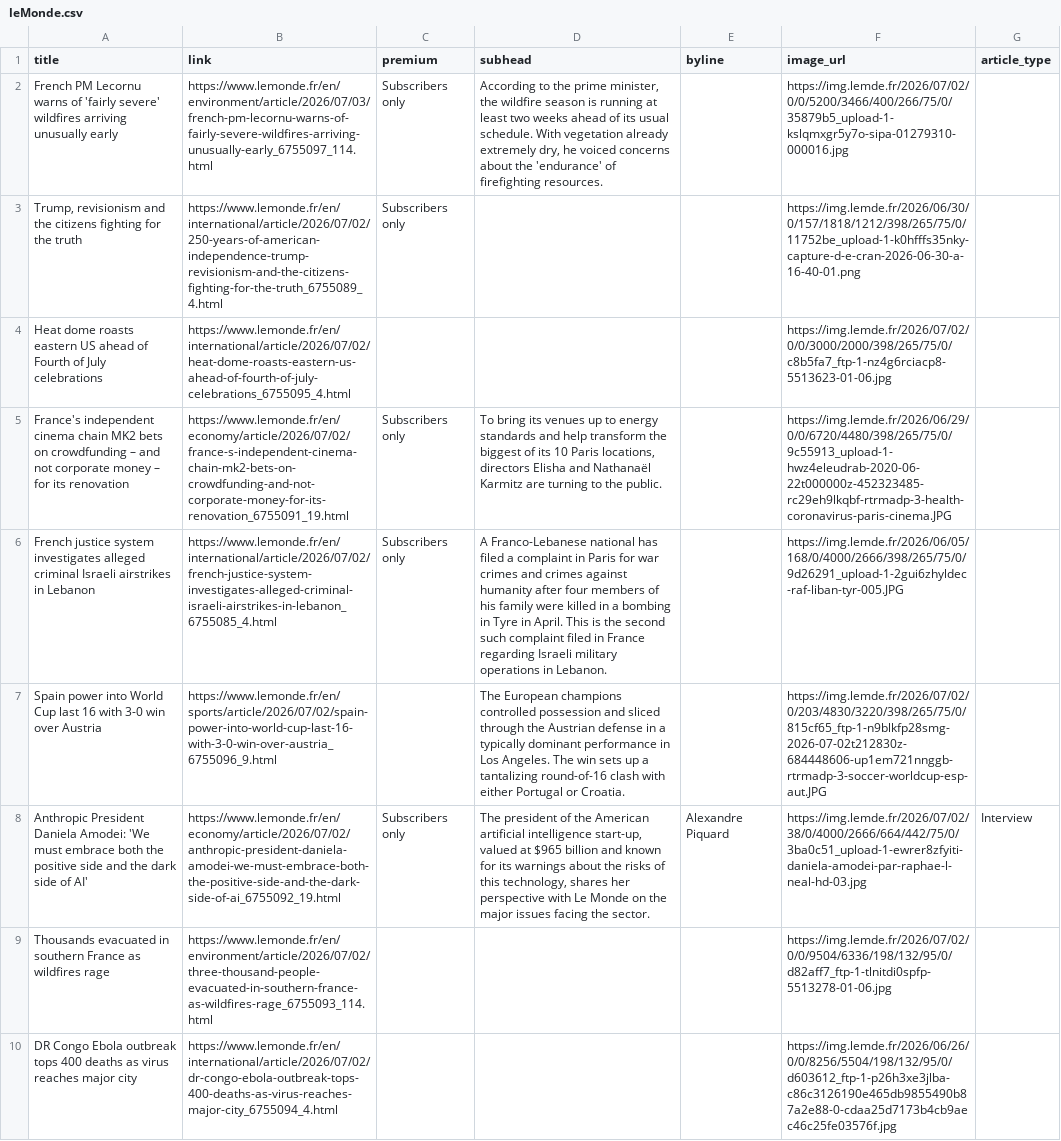
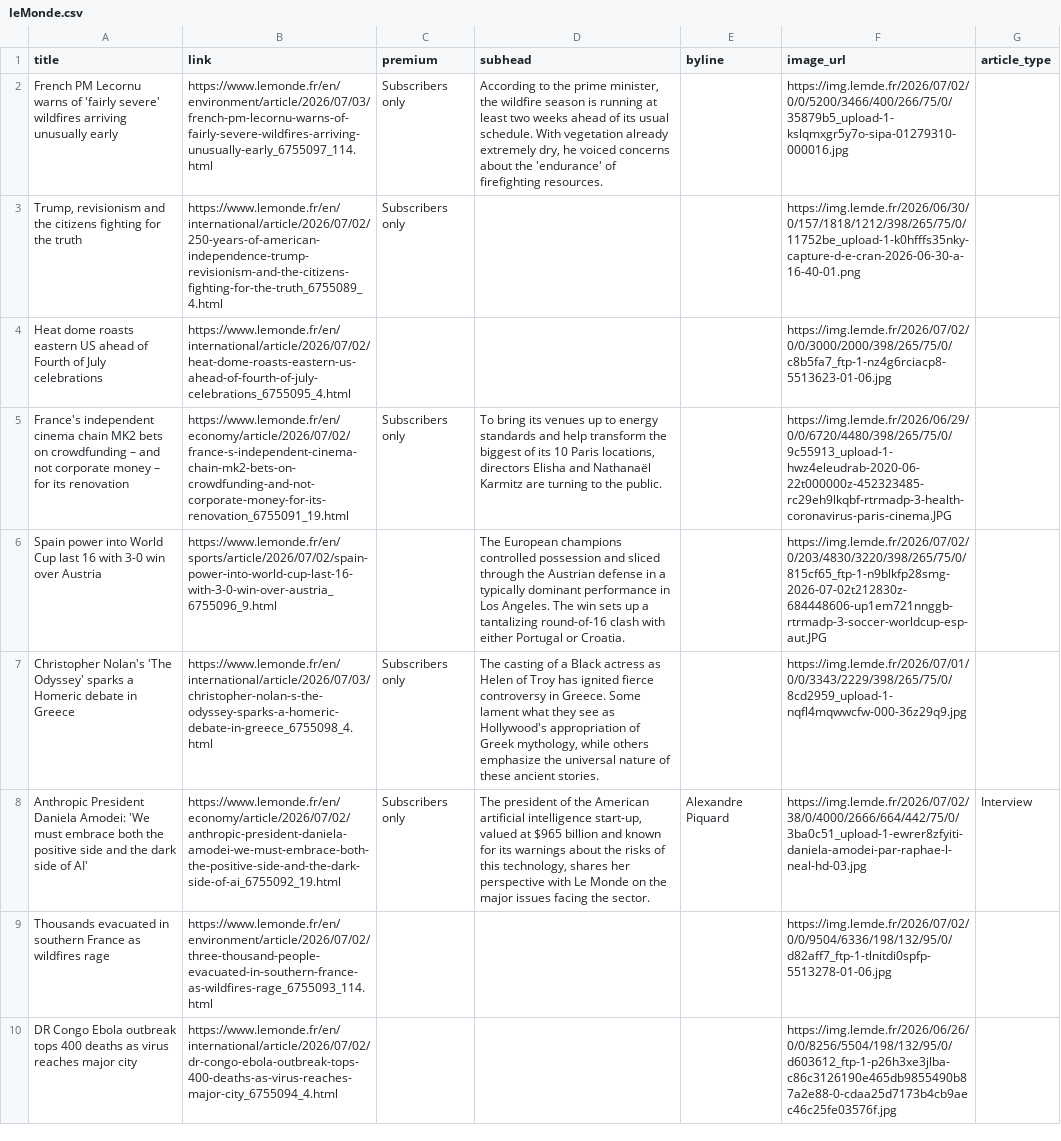
Before and after one commit to mango-jackson-gen1/LeMonde_webscraping_06172026, a CSV file: leMonde.csv, drawn as a sheet; only a part is shown; removed rows and columns are numbered as before the commit, all else as after; the diff covers the shown part only; the diff names each change by its address in the sheet, - before the commit and + after, or states it on an @@ line.

```diff
--- a/leMonde.csv
+++ b/leMonde.csv
-row 6: French justice system investigates alleged criminal Israeli airstrikes in Lebanon | https://www.lemonde.fr/en/international/article/2026/07/02/french-justice-system-investigates-alleged-criminal-israeli-airstrikes-in-lebanon_6755085_4.html | Subscribers only | A Franco-Lebanese national has filed a complaint in Paris for war crimes and crimes against humanity after four members of his family were killed in a bombing in Tyre in April. This is the second such complaint filed in France regarding Israeli military operations in Lebanon. |  | https://img.lemde.fr/2026/06/05/168/0/4000/2666/398/265/75/0/9d26291_upload-1-2gui6zhyldec-raf-liban-tyr-005.JPG
+row 7: Christopher Nolan's 'The Odyssey' sparks a Homeric debate in Greece | https://www.lemonde.fr/en/international/article/2026/07/03/christopher-nolan-s-the-odyssey-sparks-a-homeric-debate-in-greece_6755098_4.html | Subscribers only | The casting of a Black actress as Helen of Troy has ignited fierce controversy in Greece. Some lament what they see as Hollywood's appropriation of Greek mythology, while others emphasize the universal nature of these ancient stories. |  | https://img.lemde.fr/2026/07/01/0/0/3343/2229/398/265/75/0/8cd2959_upload-1-nqfl4mqwwcfw-000-36z29q9.jpg
```
Also changed, not shown: 2 added rows, 2 removed rows and 1 edited cell elsewhere in this file.
